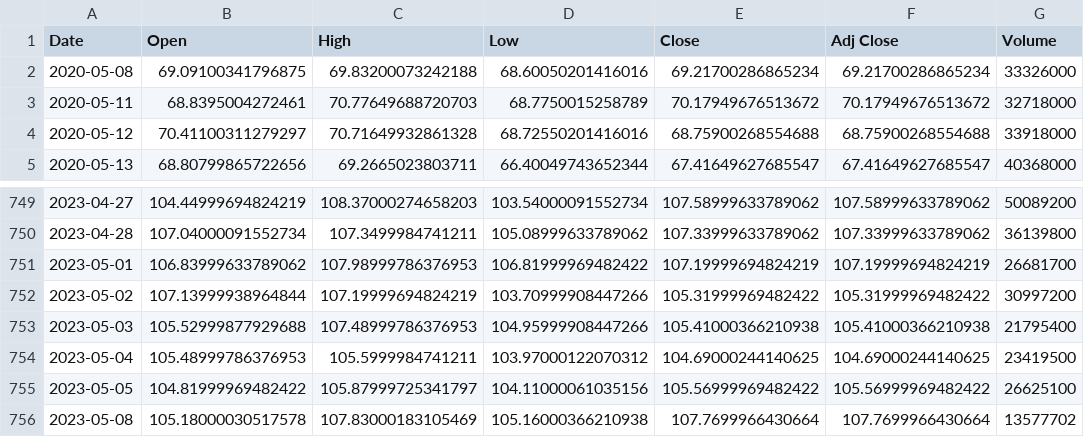
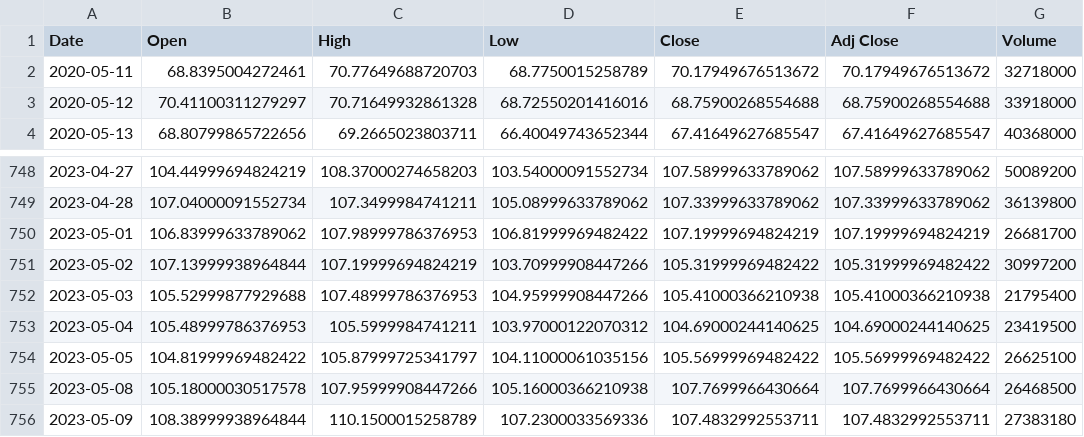
Before and after one commit to david-rook/stockgpt, a CSV file: GOOGL_price_data.csv, drawn as a sheet; only a part is shown, gaps mark what is left out.

```diff
--- a/GOOGL_price_data.csv
+++ b/GOOGL_price_data.csv
@@ -1,3 +1,2 @@
 Date,Open,High,Low,Close,Adj Close,Volume
-2020-05-08,69.09100341796875,69.83200073242188,68.60050201416016,69.21700286865234,69.21700286865234,33326000
 2020-05-11,68.8395004272461,70.77649688720703,68.7750015258789,70.17949676513672,70.17949676513672,32718000
@@ -755,2 +754,3 @@ Date,Open,High,Low,Close,Adj Close,Volume
 2023-05-05,104.81999969482422,105.87999725341797,104.11000061035156,105.56999969482422,105.56999969482422,26625100
-2023-05-08,105.18000030517578,107.83000183105469,105.16000366210938,107.7699966430664,107.7699966430664,13577702
+2023-05-08,105.18000030517578,107.95999908447266,105.16000366210938,107.7699966430664,107.7699966430664,26468500
+2023-05-09,108.38999938964844,110.1500015258789,107.2300033569336,107.4832992553711,107.4832992553711,27383180
```
Also changed, not shown: AAPL_indicators.csv, AAPL_price_data.csv, 8 other files.
